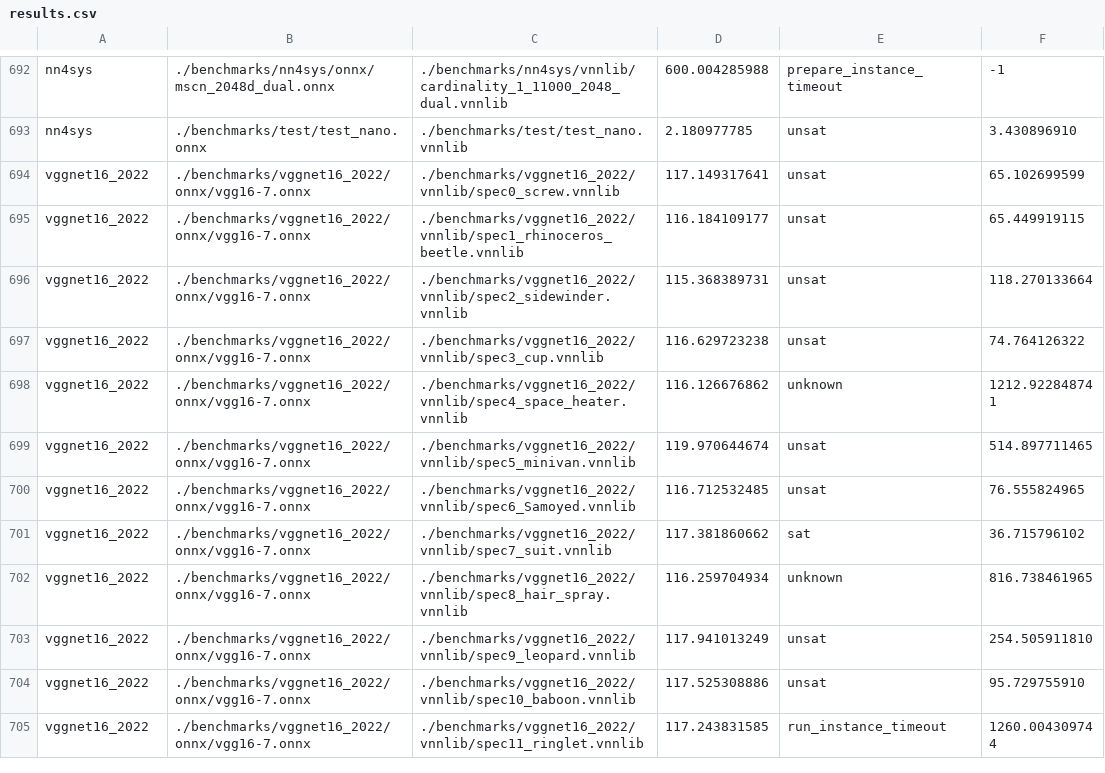
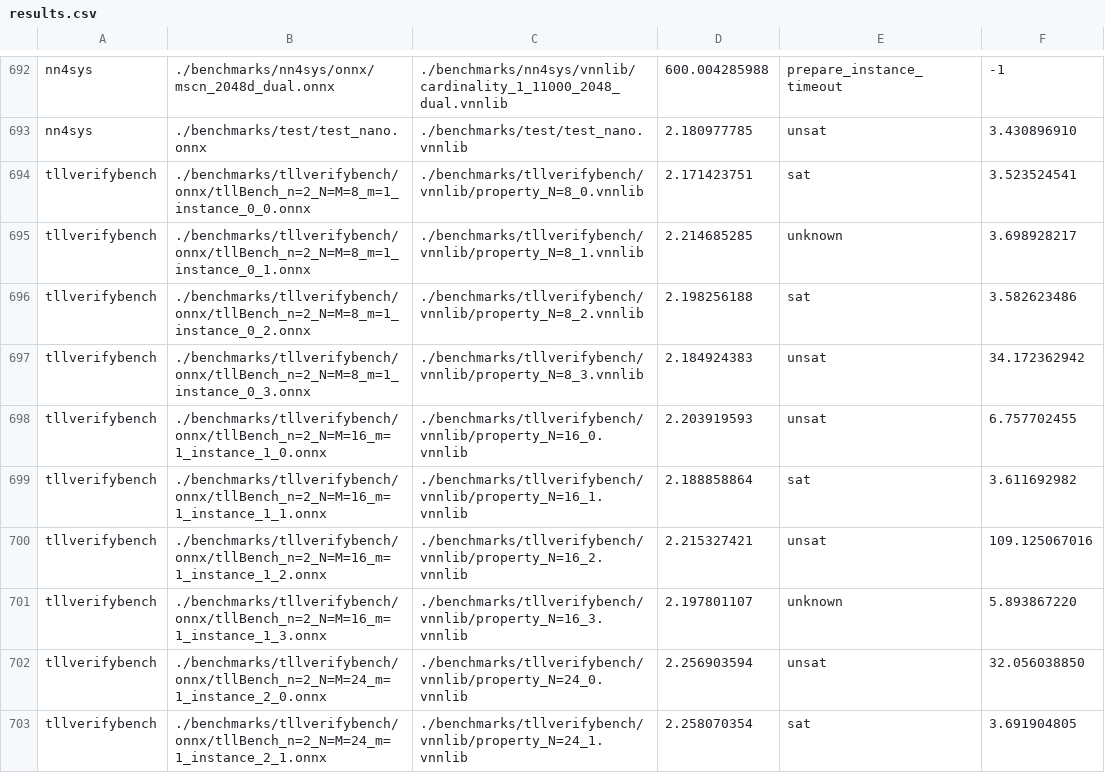
Before and after one commit to ChristopherBrix/vnncomp2023_results, a CSV file: pyrat/results.csv, drawn as a sheet; only a part is shown, gaps mark what is left out; the shorter side is filled out with more unchanged rows; the diff covers the shown part only.

Commit message:
Added results for pyrat on 2022_tllverifybench

```diff
--- a/pyrat/results.csv
+++ b/pyrat/results.csv
@@ -693 +693,11 @@ nn4sys,./benchmarks/nn4sys/onnx/mscn_2048d_dual.onnx,./benchmarks/nn4sys/vnnlib/
 nn4sys,./benchmarks/test/test_nano.onnx,./benchmarks/test/test_nano.vnnlib,2.180977785,unsat,3.430896910
+tllverifybench,./benchmarks/tllverifybench/onnx/tllBench_n=2_N=M=8_m=1_instance_0_0.onnx,./benchmarks/tllverifybench/vnnlib/property_N=8_0.vnnlib,2.171423751,sat,3.523524541
+tllverifybench,./benchmarks/tllverifybench/onnx/tllBench_n=2_N=M=8_m=1_instance_0_1.onnx,./benchmarks/tllverifybench/vnnlib/property_N=8_1.vnnlib,2.214685285,unknown,3.698928217
+tllverifybench,./benchmarks/tllverifybench/onnx/tllBench_n=2_N=M=8_m=1_instance_0_2.onnx,./benchmarks/tllverifybench/vnnlib/property_N=8_2.vnnlib,2.198256188,sat,3.582623486
+tllverifybench,./benchmarks/tllverifybench/onnx/tllBench_n=2_N=M=8_m=1_instance_0_3.onnx,./benchmarks/tllverifybench/vnnlib/property_N=8_3.vnnlib,2.184924383,unsat,34.172362942
+tllverifybench,./benchmarks/tllverifybench/onnx/tllBench_n=2_N=M=16_m=1_instance_1_0.onnx,./benchmarks/tllverifybench/vnnlib/property_N=16_0.vnnlib,2.203919593,unsat,6.757702455
+tllverifybench,./benchmarks/tllverifybench/onnx/tllBench_n=2_N=M=16_m=1_instance_1_1.onnx,./benchmarks/tllverifybench/vnnlib/property_N=16_1.vnnlib,2.188858864,sat,3.611692982
+tllverifybench,./benchmarks/tllverifybench/onnx/tllBench_n=2_N=M=16_m=1_instance_1_2.onnx,./benchmarks/tllverifybench/vnnlib/property_N=16_2.vnnlib,2.215327421,unsat,109.125067016
+tllverifybench,./benchmarks/tllverifybench/onnx/tllBench_n=2_N=M=16_m=1_instance_1_3.onnx,./benchmarks/tllverifybench/vnnlib/property_N=16_3.vnnlib,2.197801107,unknown,5.893867220
+tllverifybench,./benchmarks/tllverifybench/onnx/tllBench_n=2_N=M=24_m=1_instance_2_0.onnx,./benchmarks/tllverifybench/vnnlib/property_N=24_0.vnnlib,2.256903594,unsat,32.056038850
+tllverifybench,./benchmarks/tllverifybench/onnx/tllBench_n=2_N=M=24_m=1_instance_2_1.onnx,./benchmarks/tllverifybench/vnnlib/property_N=24_1.vnnlib,2.258070354,sat,3.691904805
```
Also changed, not shown: 23 added rows elsewhere in this file, 19 other files.
